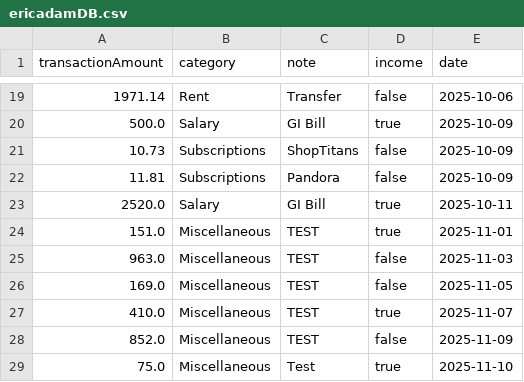
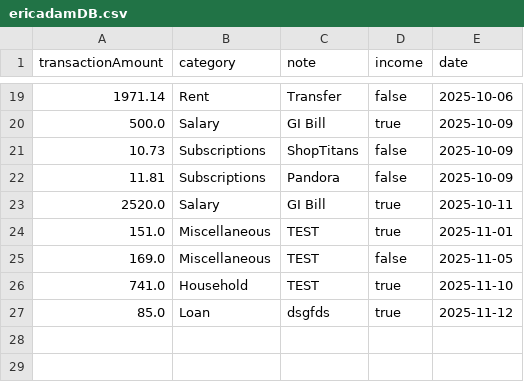
Before and after one commit to Eric-Adam/CS3250FinalProject, a CSV file: src/resources/ericadamDB.csv, drawn as a sheet; only a part is shown, gaps mark what is left out.

```diff
--- a/src/resources/ericadamDB.csv
+++ b/src/resources/ericadamDB.csv
@@ -24,6 +24,4 @@ transactionAmount,category,note,income,date
 151.0,Miscellaneous,TEST,true,2025-11-01
-963.0,Miscellaneous,TEST,false,2025-11-03
 169.0,Miscellaneous,TEST,false,2025-11-05
-410.0,Miscellaneous,TEST,true,2025-11-07
-852.0,Miscellaneous,TEST,false,2025-11-09
-75.0,Miscellaneous,Test,true,2025-11-10
+741.0,Household,TEST,true,2025-11-10
+85.0,Loan,dsgfds,true,2025-11-12
```
Also changed, not shown: 5 other files.
